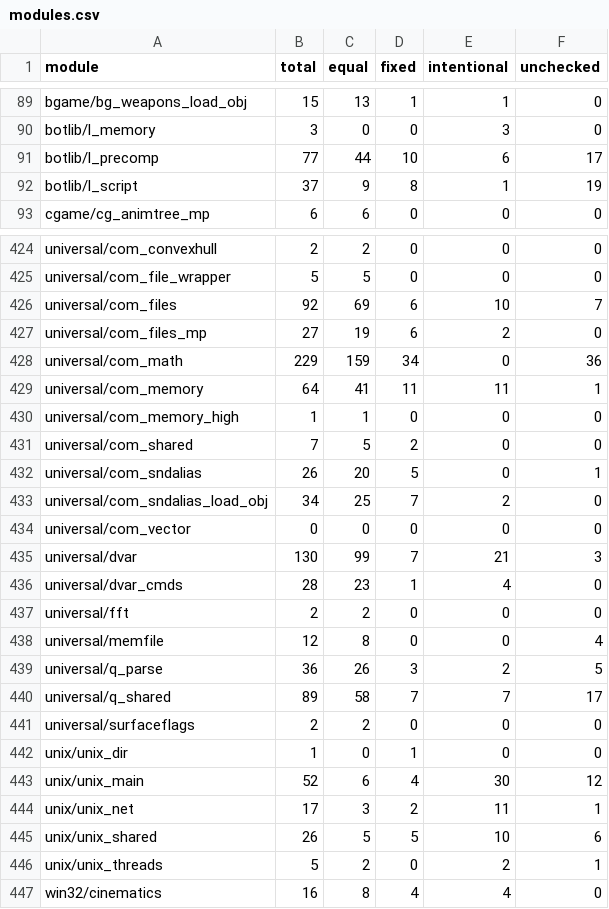
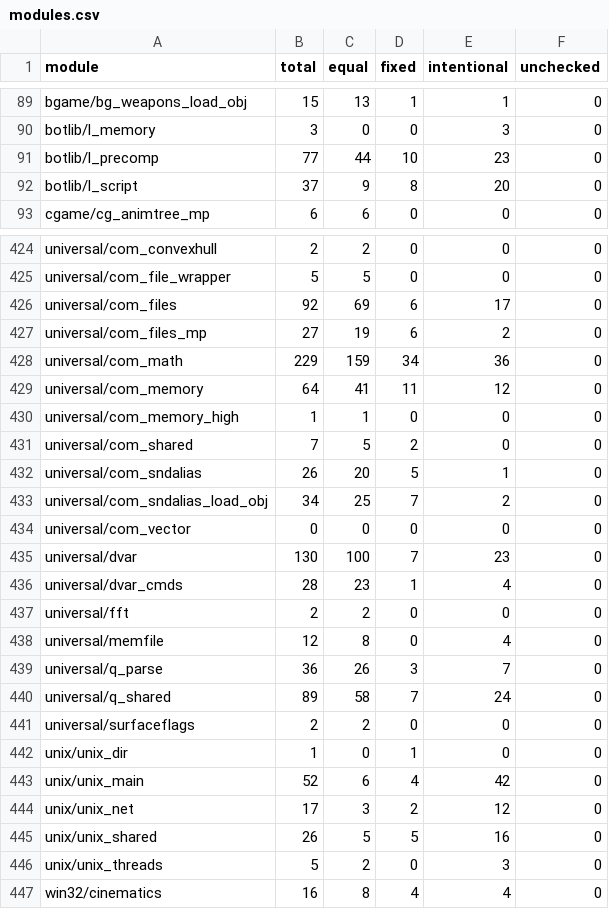
Before and after one commit to STiXzoOR/cod2-silicon, a CSV file: docs/fidelity/modules/modules.csv, drawn as a sheet; only a part is shown, gaps mark what is left out; the diff covers the shown part only.

```diff
--- a/docs/fidelity/modules/modules.csv
+++ b/docs/fidelity/modules/modules.csv
@@ -90,4 +90,4 @@ bgame/bg_weapons_load_obj,15,13,1,1,0
 botlib/l_memory,3,0,0,3,0
-botlib/l_precomp,77,44,10,6,17
-botlib/l_script,37,9,8,1,19
+botlib/l_precomp,77,44,10,23,0
+botlib/l_script,37,9,8,20,0
 cgame/cg_animtree_mp,6,6,0,0,0
@@ -425,23 +425,23 @@ universal/com_convexhull,2,2,0,0,0
 universal/com_file_wrapper,5,5,0,0,0
-universal/com_files,92,69,6,10,7
+universal/com_files,92,69,6,17,0
 universal/com_files_mp,27,19,6,2,0
-universal/com_math,229,159,34,0,36
-universal/com_memory,64,41,11,11,1
+universal/com_math,229,159,34,36,0
+universal/com_memory,64,41,11,12,0
 universal/com_memory_high,1,1,0,0,0
 universal/com_shared,7,5,2,0,0
-universal/com_sndalias,26,20,5,0,1
+universal/com_sndalias,26,20,5,1,0
 universal/com_sndalias_load_obj,34,25,7,2,0
 universal/com_vector,0,0,0,0,0
-universal/dvar,130,99,7,21,3
+universal/dvar,130,100,7,23,0
 universal/dvar_cmds,28,23,1,4,0
 universal/fft,2,2,0,0,0
-universal/memfile,12,8,0,0,4
-universal/q_parse,36,26,3,2,5
-universal/q_shared,89,58,7,7,17
+universal/memfile,12,8,0,4,0
+universal/q_parse,36,26,3,7,0
+universal/q_shared,89,58,7,24,0
 universal/surfaceflags,2,2,0,0,0
 unix/unix_dir,1,0,1,0,0
-unix/unix_main,52,6,4,30,12
-unix/unix_net,17,3,2,11,1
-unix/unix_shared,26,5,5,10,6
-unix/unix_threads,5,2,0,2,1
+unix/unix_main,52,6,4,42,0
+unix/unix_net,17,3,2,12,0
+unix/unix_shared,26,5,5,16,0
+unix/unix_threads,5,2,0,3,0
 win32/cinematics,16,8,4,4,0
```
Also changed, not shown: 62 edited cells elsewhere in this file, 3 other files.
